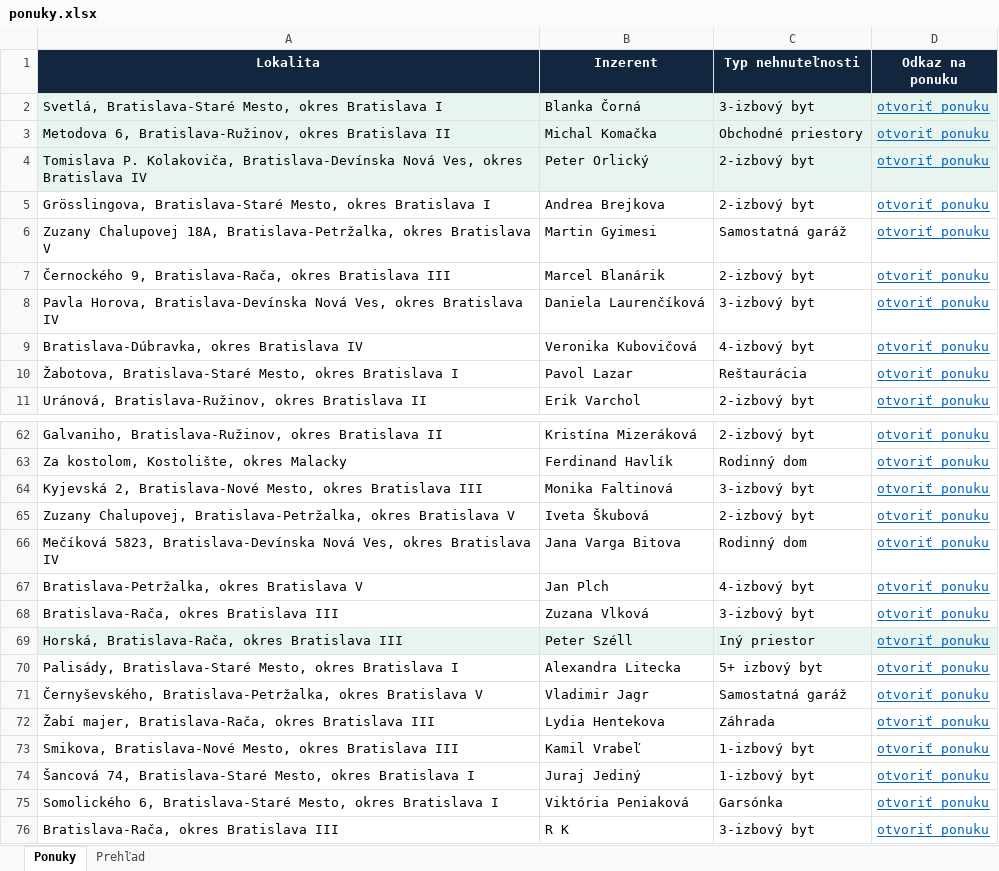
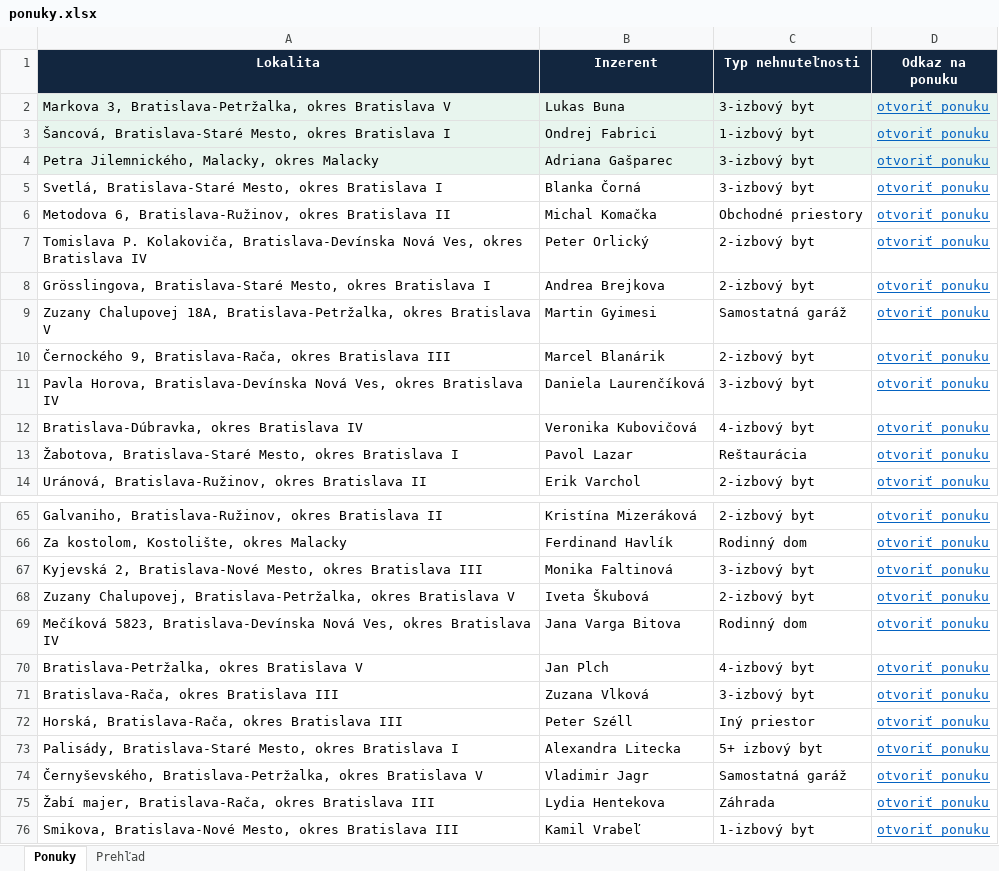
Before and after one commit to mrkubis-nest/nehnutelnosti-scraper, an Excel workbook: public/ponuky.xlsx, sheet Ponuky, drawn as a sheet; only a part is shown, gaps mark what is left out; the shorter side is filled out with more unchanged rows; values as stored, in another font and other column widths than the file's, no borders; addresses are those after the commit; the diff names each change by its address in the sheet, - before the commit and + after, or states it on an @@ line.

```diff
--- a/public/ponuky.xlsx (sheet Ponuky)
+++ b/public/ponuky.xlsx (sheet Ponuky)
+row 2: Markova 3, Bratislava-Petržalka, okres Bratislava V | Lukas Buna | 3-izbový byt | otvoriť ponuku
+row 3: Šancová, Bratislava-Staré Mesto, okres Bratislava I | Ondrej Fabrici | 1-izbový byt | otvoriť ponuku
+row 4: Petra Jilemnického, Malacky, okres Malacky | Adriana Gašparec | 3-izbový byt | otvoriť ponuku
-A5:D7 fill: #E8F5EE
+A5:D7 fill: none
-A72:D72 fill: #E8F5EE
+A72:D72 fill: none
```
Also changed, not shown: sheet Prehľad, 2 other files.
